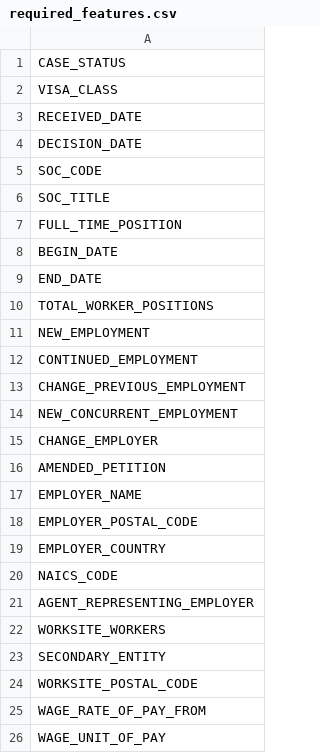
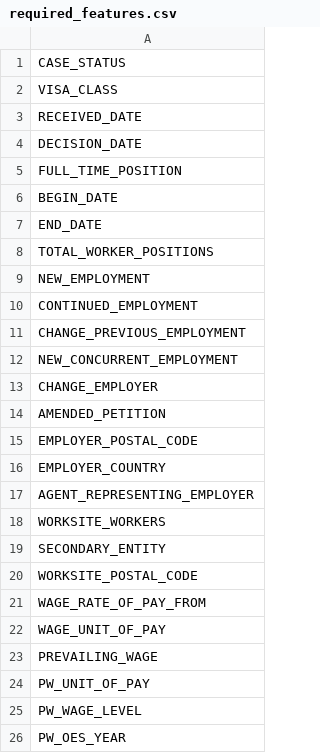
Before and after one commit to sharsulkar/H1B_LCA_outcome_prediction, a CSV file: data/processed/required_features.csv, drawn as a sheet; only a part is shown; the shorter side is filled out with more unchanged rows.

Commit message:
Update required_features.csv
removed SOC_CODE,SOC_TITLE,EMPLOYER_NAME,NAICS_CODE

```diff
--- a/data/processed/required_features.csv
+++ b/data/processed/required_features.csv
@@ -4,4 +4,2 @@ RECEIVED_DATE
 DECISION_DATE
-SOC_CODE
-SOC_TITLE
 FULL_TIME_POSITION
@@ -16,6 +14,4 @@ CHANGE_EMPLOYER
 AMENDED_PETITION
-EMPLOYER_NAME
 EMPLOYER_POSTAL_CODE
 EMPLOYER_COUNTRY
-NAICS_CODE
 AGENT_REPRESENTING_EMPLOYER
```
